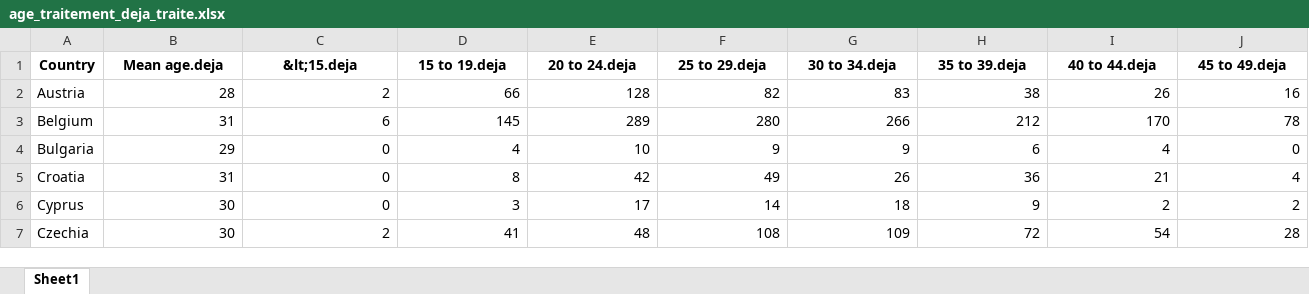
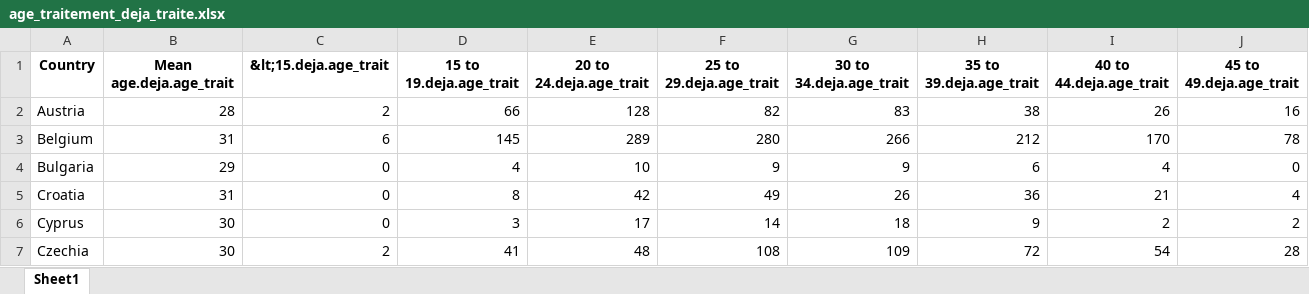
Before and after one commit to refouch/Projet_Python_2A, an Excel workbook: Data/EUDA/Tampon/age_traitement_deja_traite.xlsx, sheet Sheet1, drawn as a sheet; only a part is shown; values as stored, in another font and other column widths than the file's, no borders; the diff covers the shown part only; the diff names each change by its address in the sheet, - before the commit and + after, or states it on an @@ line.

```diff
--- a/Data/EUDA/Tampon/age_traitement_deja_traite.xlsx (sheet Sheet1)
+++ b/Data/EUDA/Tampon/age_traitement_deja_traite.xlsx (sheet Sheet1)
-B1: Mean age.deja
+B1: Mean age.deja.age_trait
-C1: &lt;15.deja
+C1: &lt;15.deja.age_trait
-D1: 15 to 19.deja
+D1: 15 to 19.deja.age_trait
-E1: 20 to 24.deja
+E1: 20 to 24.deja.age_trait
-F1: 25 to 29.deja
+F1: 25 to 29.deja.age_trait
-G1: 30 to 34.deja
+G1: 30 to 34.deja.age_trait
-H1: 35 to 39.deja
+H1: 35 to 39.deja.age_trait
-I1: 40 to 44.deja
+I1: 40 to 44.deja.age_trait
-J1: 45 to 49.deja
+J1: 45 to 49.deja.age_trait
```
Also changed, not shown: 6 edited cells elsewhere in this sheet, Data/EUDA/Tampon/age_premier_conso_jamais_traite.xlsx, Data/EUDA/Tampon/age_premiere_conso_deja_traite.xlsx, 34 other files.
